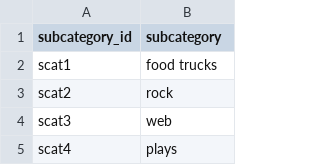
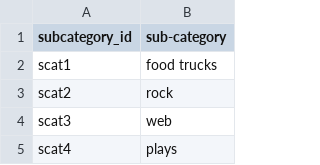
Before and after one commit to laurajanefaulds/Crowdfunding_ETL, a CSV file: Resources/subcategory.csv, drawn as a sheet; only a part is shown.

```diff
--- a/Resources/subcategory.csv
+++ b/Resources/subcategory.csv
@@ -1,2 +1,2 @@
-subcategory_id,subcategory
+subcategory_id,sub-category
 scat1,food trucks
```
Also changed, not shown: 4 other files.
